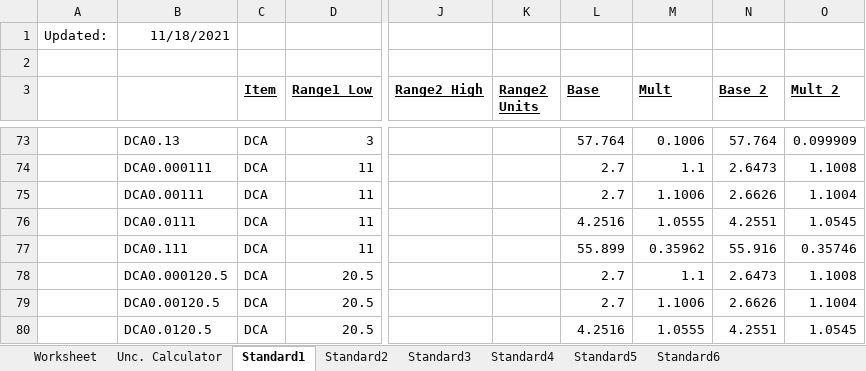
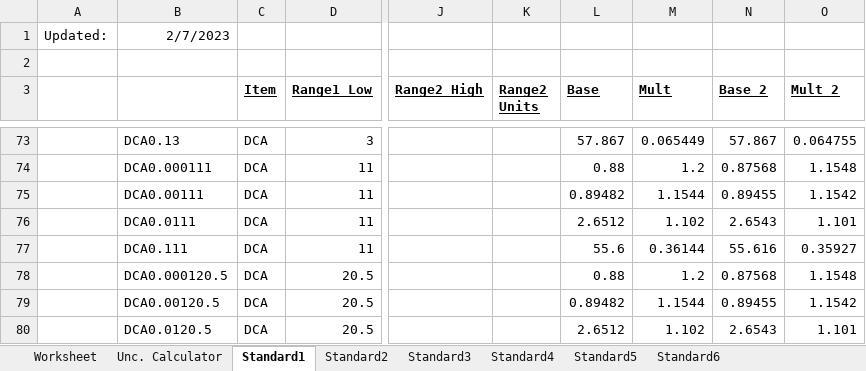
Before and after one commit to Johnson-Gage-Inspection-Inc/xl-Electrical-Workbook, an Excel workbook: Electrical Uncertainty Calculator.xlsx, sheet Standard1, drawn as a sheet; only a part is shown, gaps mark what is left out; values as stored, in another font and other column widths than the file's, no borders; the diff covers the shown part only; the diff names each change by its address in the sheet, - before the commit and + after, or states it on an @@ line.

```diff
--- a/Electrical Uncertainty Calculator.xlsx (sheet Standard1)
+++ b/Electrical Uncertainty Calculator.xlsx (sheet Standard1)
-B1: 11/18/2021
+B1: 2/7/2023
-L73 (Base): 57.764
+L73 (Base): 57.867
-M73 (Mult): 0.1006
+M73 (Mult): 0.065449
-N73 (Base 2): 57.764
+N73 (Base 2): 57.867
-O73 (Mult 2): 0.099909
+O73 (Mult 2): 0.064755
-L74 (Base): 2.7
+L74 (Base): 0.88
-M74 (Mult): 1.1
+M74 (Mult): 1.2
-N74 (Base 2): 2.6473
+N74 (Base 2): 0.87568
-O74 (Mult 2): 1.1008
+O74 (Mult 2): 1.1548
-L75 (Base): 2.7
+L75 (Base): 0.89482
-M75 (Mult): 1.1006
+M75 (Mult): 1.1544
-N75 (Base 2): 2.6626
+N75 (Base 2): 0.89455
-O75 (Mult 2): 1.1004
+O75 (Mult 2): 1.1542
-L76 (Base): 4.2516
+L76 (Base): 2.6512
-M76 (Mult): 1.0555
+M76 (Mult): 1.102
-N76 (Base 2): 4.2551
+N76 (Base 2): 2.6543
-O76 (Mult 2): 1.0545
+O76 (Mult 2): 1.101
-L77 (Base): 55.899
+L77 (Base): 55.6
-M77 (Mult): 0.35962
+M77 (Mult): 0.36144
-N77 (Base 2): 55.916
+N77 (Base 2): 55.616
-O77 (Mult 2): 0.35746
+O77 (Mult 2): 0.35927
-L78 (Base): 2.7
+L78 (Base): 0.88
-M78 (Mult): 1.1
+M78 (Mult): 1.2
-N78 (Base 2): 2.6473
+N78 (Base 2): 0.87568
-O78 (Mult 2): 1.1008
+O78 (Mult 2): 1.1548
-L79 (Base): 2.7
+L79 (Base): 0.89482
-M79 (Mult): 1.1006
+M79 (Mult): 1.1544
-N79 (Base 2): 2.6626
+N79 (Base 2): 0.89455
-O79 (Mult 2): 1.1004
+O79 (Mult 2): 1.1542
-L80 (Base): 4.2516
+L80 (Base): 2.6512
-M80 (Mult): 1.0555
+M80 (Mult): 1.102
-N80 (Base 2): 4.2551
+N80 (Base 2): 2.6543
-O80 (Mult 2): 1.0545
+O80 (Mult 2): 1.101
```
Also changed, not shown: 4 added rows, 4 removed rows and 99 edited cells elsewhere in this sheet.
